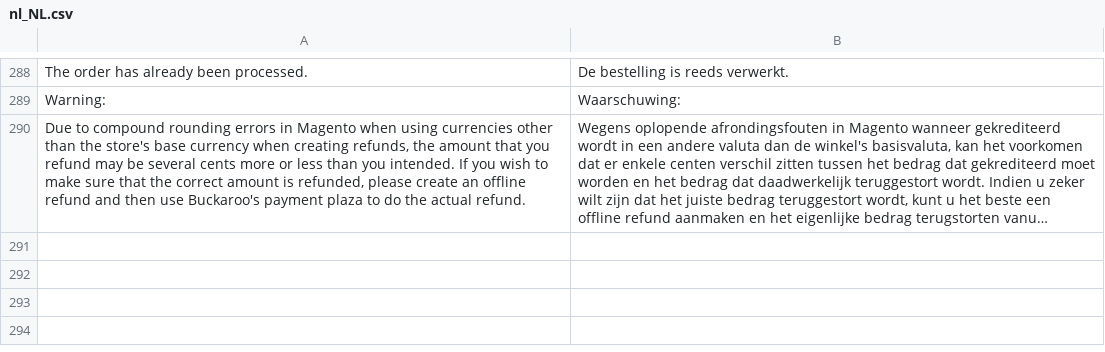
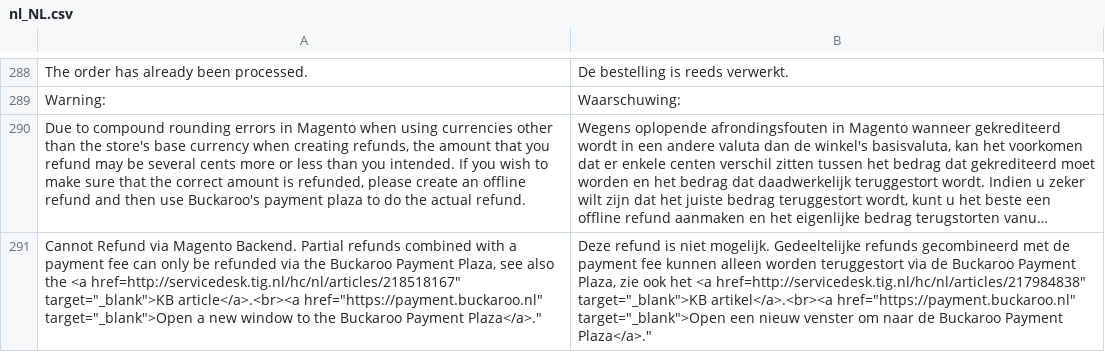
Before and after one commit to wouter-toppershops/buckaroo-magento2, a CSV file: i18n/nl_NL.csv, drawn as a sheet; only a part is shown, gaps mark what is left out; long unchanged cells end in …; the diff names each change by its address in the sheet, - before the commit and + after, or states it on an @@ line.

Commit message:
Added CreditMemo Popup for refunds with payment fee

```diff
--- a/i18n/nl_NL.csv
+++ b/i18n/nl_NL.csv
+row 291: Cannot Refund via Magento Backend. Partial refunds combined with a payment fee can only be refunded via the Buckaroo Payment Plaza, see also the <a href=http://servicedesk.tig.nl/hc/nl/articles/218518167" target="_blank">KB article</a>.<br><a href="https://payment.buckaroo.nl" target="_blank">Open a new window to the Buckaroo Payment Plaza</a>." | Deze refund is niet mogelijk. Gedeeltelijke refunds gecombineerd met de payment fee kunnen alleen worden teruggestort via de Buckaroo Payment Plaza, zie ook het <a href=http://servicedesk.tig.nl/hc/nl/articles/217984838" target="_blank">KB artikel</a>.<br><a href="https://payment.buckaroo.nl" target="_blank">Open een nieuw venster om naar de Buckaroo Payment Plaza</a>."
```
